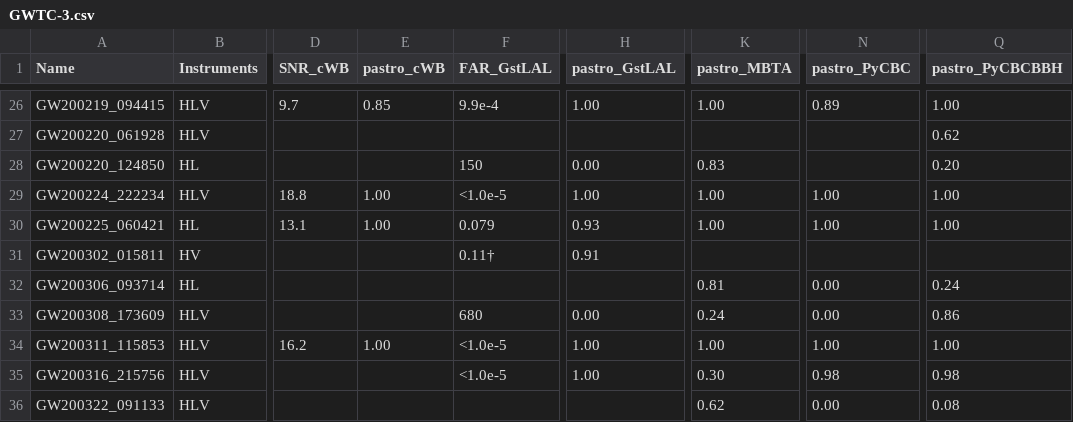
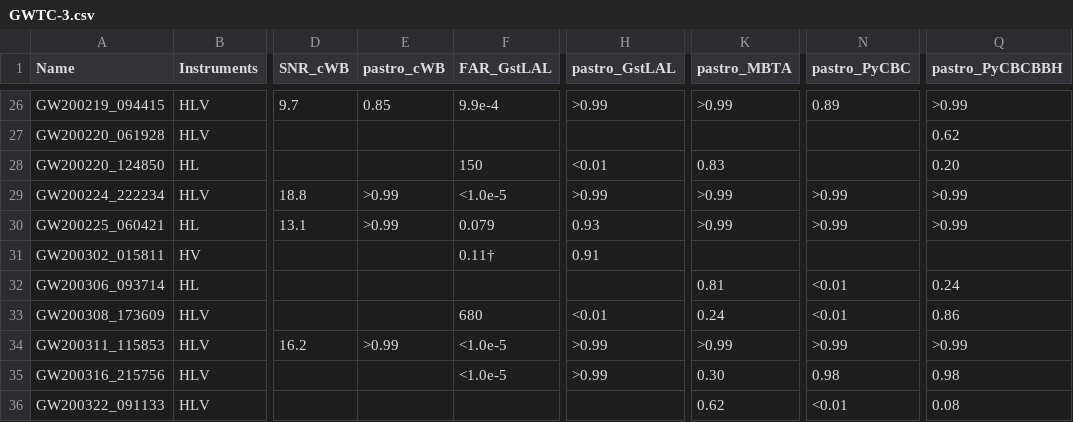
Before and after one commit to pshawhan/streamlit-igwec1, a CSV file: data/GWTC-3.csv, drawn as a sheet; only a part is shown, gaps mark what is left out; the diff covers the shown part only; the diff names each change by its address in the sheet, - before the commit and + after, or states it on an @@ line.

```diff
--- a/data/GWTC-3.csv
+++ b/data/GWTC-3.csv
-H26 (pastro_GstLAL): 1.00
+H26 (pastro_GstLAL): >0.99
-K26 (pastro_MBTA): 1.00
+K26 (pastro_MBTA): >0.99
-Q26 (pastro_PyCBCBBH): 1.00
+Q26 (pastro_PyCBCBBH): >0.99
-H28 (pastro_GstLAL): 0.00
+H28 (pastro_GstLAL): <0.01
-E29:E30 (pastro_cWB): 1.00
+E29:E30 (pastro_cWB): >0.99
-H29 (pastro_GstLAL): 1.00
+H29 (pastro_GstLAL): >0.99
-K29:K30 (pastro_MBTA): 1.00
+K29:K30 (pastro_MBTA): >0.99
-N29:N30 (pastro_PyCBC): 1.00
+N29:N30 (pastro_PyCBC): >0.99
-Q29:Q30 (pastro_PyCBCBBH): 1.00
+Q29:Q30 (pastro_PyCBCBBH): >0.99
-N32:N33 (pastro_PyCBC): 0.00
+N32:N33 (pastro_PyCBC): <0.01
-H33 (pastro_GstLAL): 0.00
+H33 (pastro_GstLAL): <0.01
-E34 (pastro_cWB): 1.00
+E34 (pastro_cWB): >0.99
-H34:H35 (pastro_GstLAL): 1.00
+H34:H35 (pastro_GstLAL): >0.99
-K34 (pastro_MBTA): 1.00
+K34 (pastro_MBTA): >0.99
-N34 (pastro_PyCBC): 1.00
+N34 (pastro_PyCBC): >0.99
-Q34 (pastro_PyCBCBBH): 1.00
+Q34 (pastro_PyCBCBBH): >0.99
-N36 (pastro_PyCBC): 0.00
+N36 (pastro_PyCBC): <0.01
```
Also changed, not shown: 48 edited cells elsewhere in this file, data/GWTC-3-marginal.csv.
